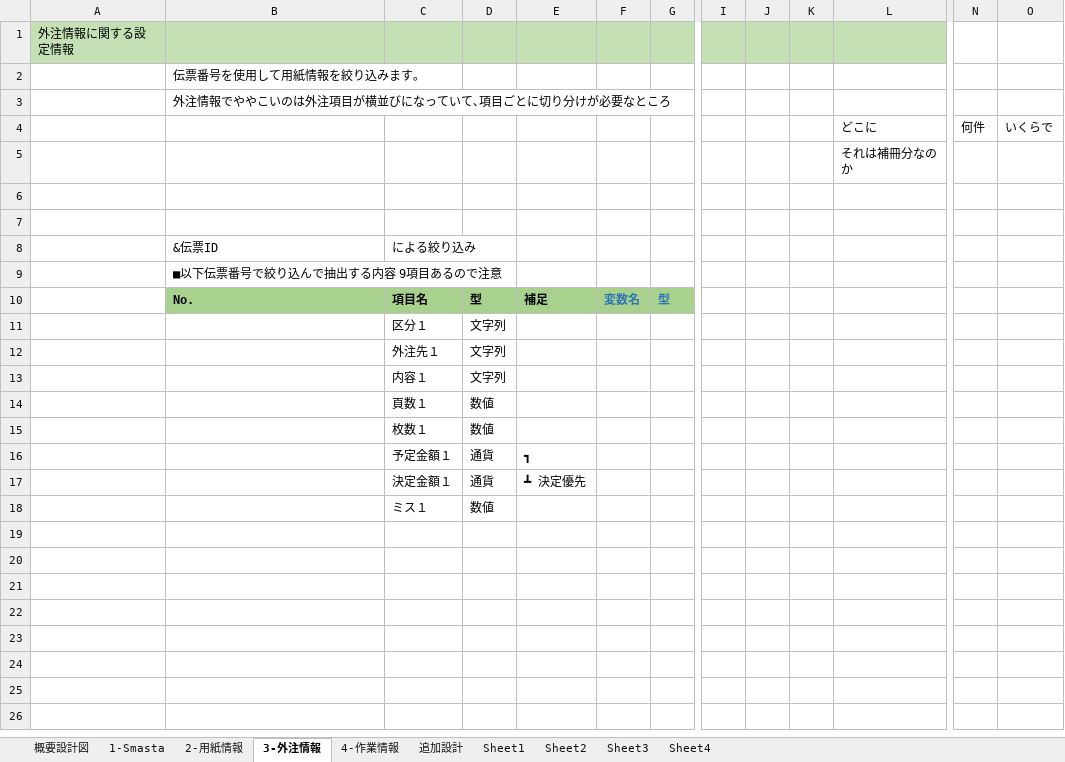
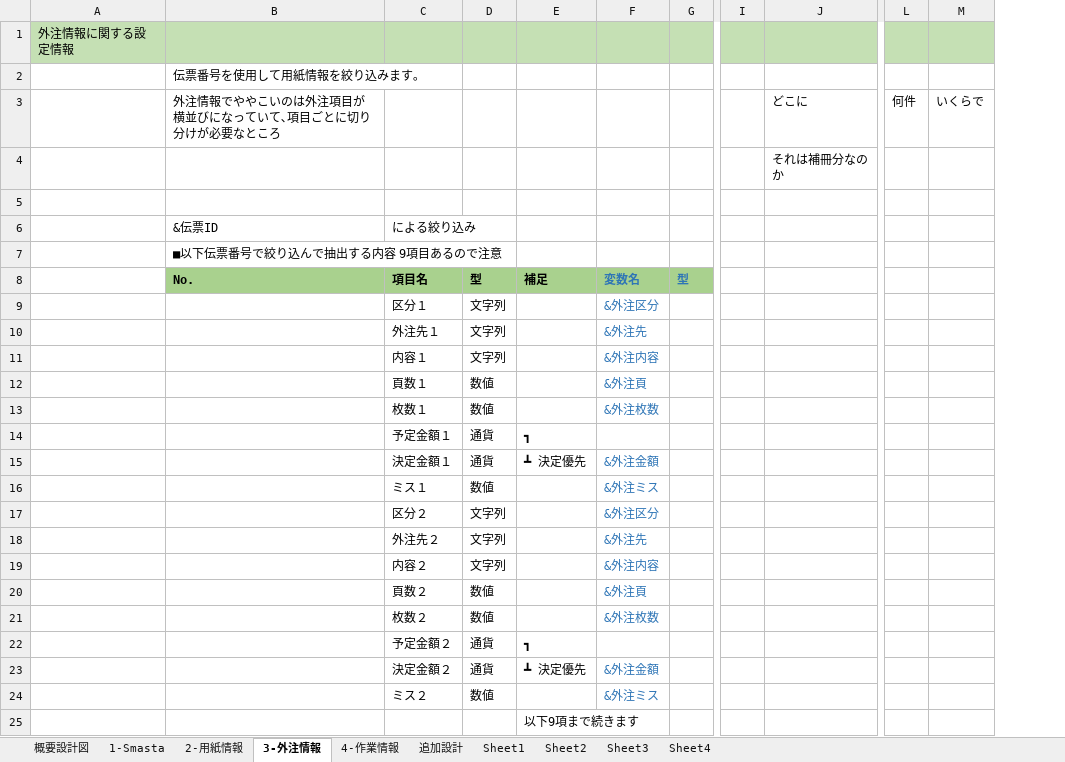
Before and after one commit to yamatojiy/ShimodaPrint, an Excel workbook: 作業伝票/◆伝票確認/伝票確認設計図.xlsx, sheet 3-外注情報, drawn as a sheet; only a part is shown, gaps mark what is left out; values as stored, in another font and other column widths than the file's, no borders; removed rows and columns are numbered as before the commit, all else as after; rows hold the shown columns only; the diff names each change by its address in the sheet, - before the commit and + after, or states it on an @@ line.

```diff
--- a/作業伝票/◆伝票確認/伝票確認設計図.xlsx (sheet 3-外注情報)
+++ b/作業伝票/◆伝票確認/伝票確認設計図.xlsx (sheet 3-外注情報)
-column F, row 10: 変数名
+column F, rows 8-16: 変数名 | &外注区分 | &外注先 | &外注内容 | &外注頁 | &外注枚数 |  | &外注金額 | &外注ミス
-column J, empty
-column K, empty
-L1:M1 fill: none
+L1:M1 fill: #C5E0B4
-row 3:  | 外注情報でややこいのは外注項目が横並びになっていて､項目ごとに切り分けが必要なところ
-B3: (empty)
+B3: 外注情報でややこいのは外注項目が横並びになっていて､項目ごとに切り分けが必要なところ
-row 6: (empty)
+row 17:  |  | 区分２ | 文字列 |  | &外注区分
+row 18:  |  | 外注先２ | 文字列 |  | &外注先
+row 19:  |  | 内容２ | 文字列 |  | &外注内容
+row 20:  |  | 頁数２ | 数値 |  | &外注頁
+row 21:  |  | 枚数２ | 数値 |  | &外注枚数
+row 22:  |  | 予定金額２ | 通貨 | ┓
+row 23:  |  | 決定金額２ | 通貨 | ┻ 決定優先 | &外注金額
+row 24:  |  | ミス２ | 数値 |  | &外注ミス
+row 25:  |  |  |  | 以下9項まで続きます
```
Also changed, not shown: sheet 1-Smasta, sheet 2-用紙情報, sheet 4-作業情報.
